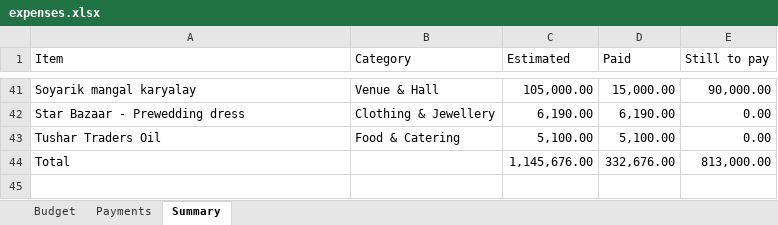
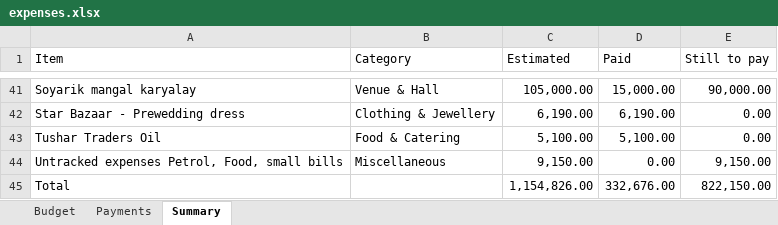
Before and after one commit to Asif-Nice/poc-track-expenses, an Excel workbook: data/expenses.xlsx, sheet Summary, drawn as a sheet; only a part is shown, gaps mark what is left out; values as stored, in another font and other column widths than the file's, no borders; addresses are those after the commit; the diff names each change by its address in the sheet, - before the commit and + after, or states it on an @@ line.

Commit message:
Add budget item: Untracked expenses Petrol, Food, small bills — ₹9,150.00

```diff
--- a/data/expenses.xlsx (sheet Summary)
+++ b/data/expenses.xlsx (sheet Summary)
+row 44: Untracked expenses Petrol, Food, small bills | Miscellaneous | 9,150.00 | 0.00 | 9,150.00
-C45 (Estimated): 1,145,676.00
+C45 (Estimated): 1,154,826.00
-E45 (Still to pay): 813,000.00
+E45 (Still to pay): 822,150.00
```
Also changed, not shown: sheet Budget, formulas that keep their value.
